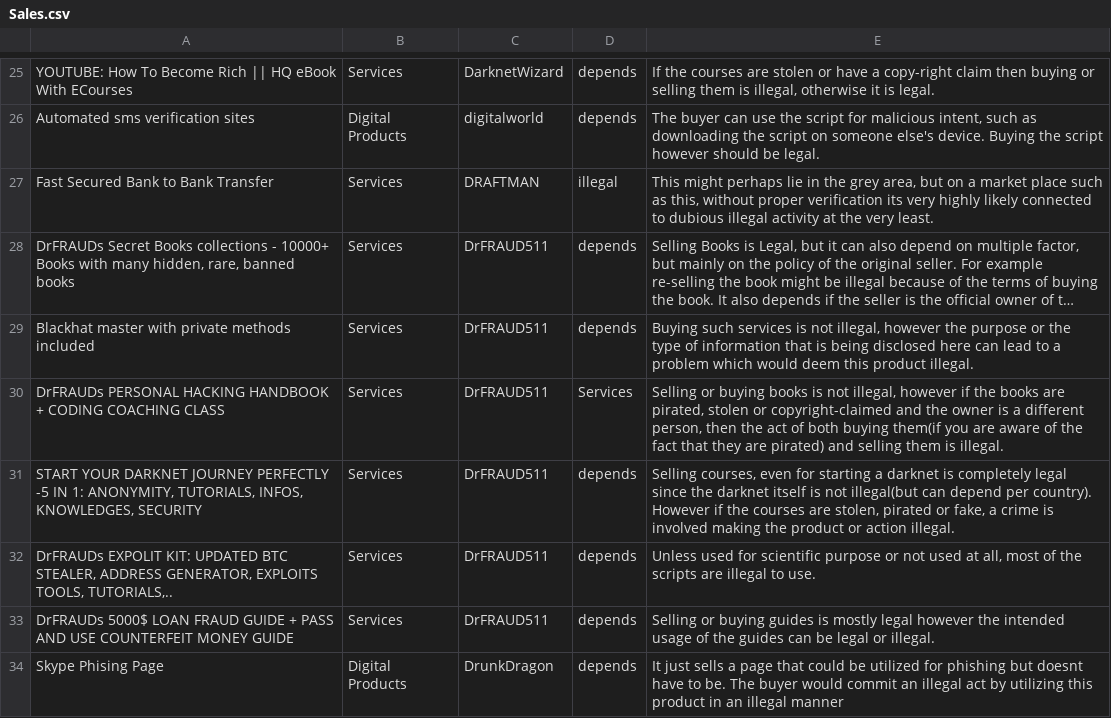
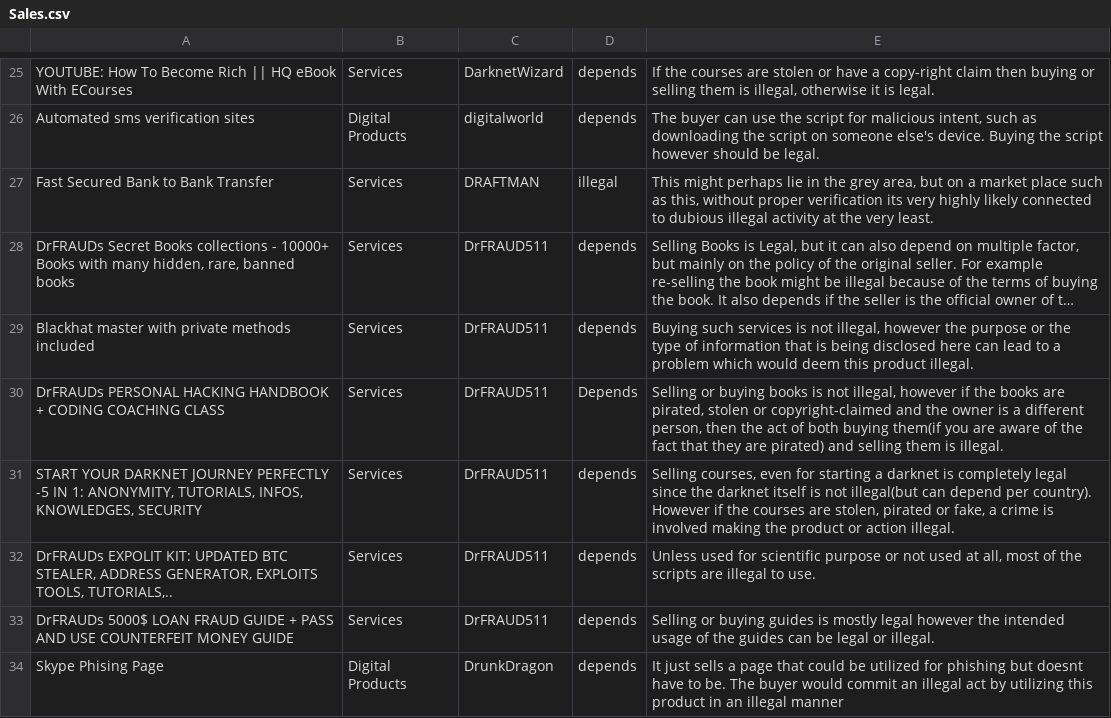
Before and after one commit to Hannival00/Mod09DigitalForensicsAss1, a CSV file: data/Sales.csv, drawn as a sheet; only a part is shown, gaps mark what is left out; long unchanged cells end in …; the diff names each change by its address in the sheet, - before the commit and + after, or states it on an @@ line.

```diff
--- a/data/Sales.csv
+++ b/data/Sales.csv
-D30: Services
+D30: Depends
```
Also changed, not shown: 1 other file.
